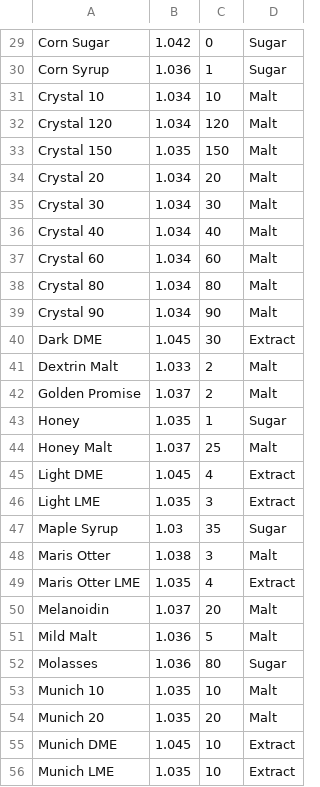
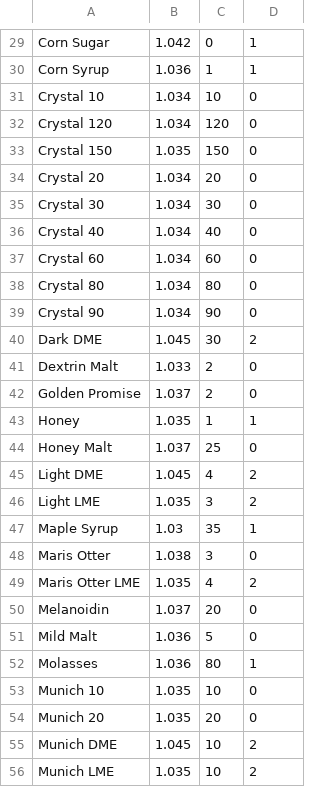
Before and after one commit to dshirley/OpenBrew, a CSV file: OpenBrew/OpenBrew/data/MaltCatalog.csv, drawn as a sheet; only a part is shown, gaps mark what is left out; the diff covers the shown part only; the diff names each change by its address in the sheet, - before the commit and + after, or states it on an @@ line.

Commit message:
Bugfix: extract ingredients now have correct OG estimates

```diff
--- a/OpenBrew/OpenBrew/data/MaltCatalog.csv
+++ b/OpenBrew/OpenBrew/data/MaltCatalog.csv
-D29:D30: Sugar
+D29:D30: 1
-D31:D39: Malt
+D31:D39: 0
-D40: Extract
+D40: 2
-D41:D42: Malt
+D41:D42: 0
-D43: Sugar
+D43: 1
-D44: Malt
+D44: 0
-D45:D46: Extract
+D45:D46: 2
-D47: Sugar
+D47: 1
-D48: Malt
+D48: 0
-D49: Extract
+D49: 2
-D50:D51: Malt
+D50:D51: 0
-D52: Sugar
+D52: 1
-D53:D54: Malt
+D53:D54: 0
-D55:D56: Extract
+D55:D56: 2
```
Also changed, not shown: 49 edited cells elsewhere in this file, 6 other files.
